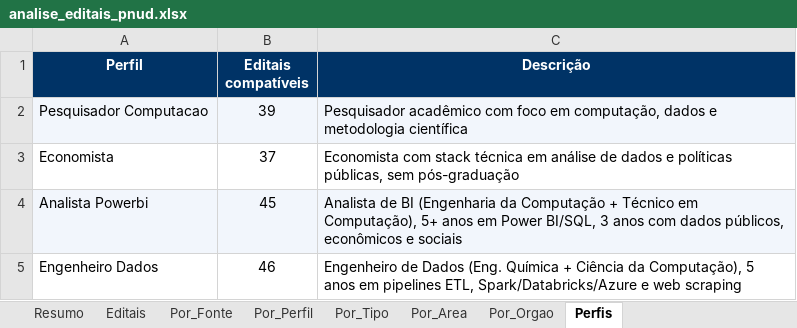
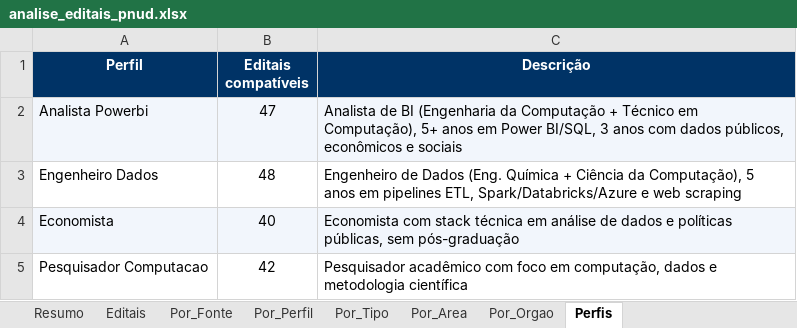
Before and after one commit to jorgel-mendes/analise-editais, an Excel workbook: analise_editais_pnud.xlsx, sheet Perfis, drawn as a sheet; values as stored, in another font and other column widths than the file's, no borders; removed rows and columns are numbered as before the commit, all else as after; the diff names each change by its address in the sheet, - before the commit and + after, or states it on an @@ line.

```diff
--- a/analise_editais_pnud.xlsx (sheet Perfis)
+++ b/analise_editais_pnud.xlsx (sheet Perfis)
-row 2: Pesquisador Computacao | 39 | Pesquisador acadêmico com foco em computação, dados e metodologia científica
-row 3: Economista | 37 | Economista com stack técnica em análise de dados e políticas públicas, sem pós-graduação
-B2 (Editais compatíveis): 45
+B2 (Editais compatíveis): 47
-B3 (Editais compatíveis): 46
+B3 (Editais compatíveis): 48
+row 4: Economista | 40 | Economista com stack técnica em análise de dados e políticas públicas, sem pós-graduação
+row 5: Pesquisador Computacao | 42 | Pesquisador acadêmico com foco em computação, dados e metodologia científica
```
Also changed, not shown: sheet Editais, sheet Resumo, sheet Por_Area, sheet Por_Orgao, sheet Por_Perfil, sheet Por_Fonte, 1 more sheet, 14 other files.
